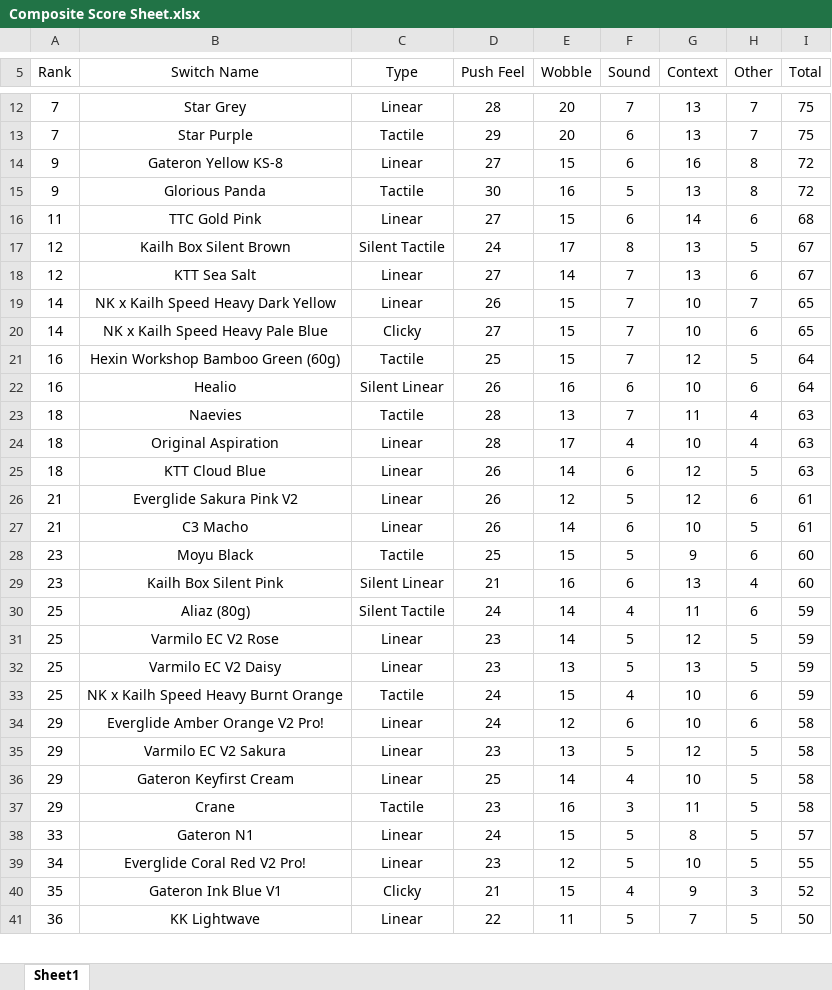
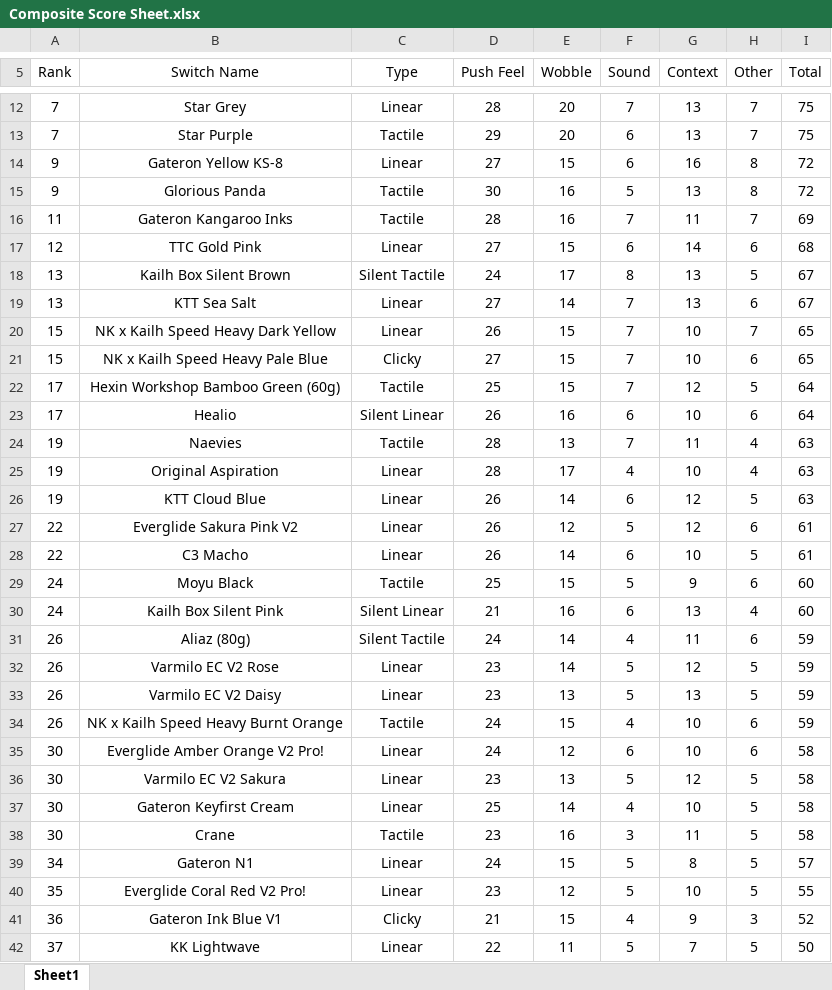
Before and after one commit to ThereminGoat/switch-scores, an Excel workbook: Composite Score Sheet.xlsx, sheet Sheet1, drawn as a sheet; only a part is shown, gaps mark what is left out; values as stored, in another font and other column widths than the file's, no borders; charts and pictures not drawn; addresses are those after the commit; the diff covers the shown part only; the diff names each change by its address in the sheet, - before the commit and + after, or states it on an @@ line.

```diff
--- a/Composite Score Sheet.xlsx (sheet Sheet1)
+++ b/Composite Score Sheet.xlsx (sheet Sheet1)
+row 16: 11 | Gateron Kangaroo Inks | Tactile | 28 | 16 | 7 | 11 | 7 | 69
-A17 (Rank): 11
+A17 (Rank): 12
-A18:A19 (Rank): 12
+A18:A19 (Rank): 13
-A20:A21 (Rank): 14
+A20:A21 (Rank): 15
-A22:A23 (Rank): 16
+A22:A23 (Rank): 17
-A24:A26 (Rank): 18
+A24:A26 (Rank): 19
-A27:A28 (Rank): 21
+A27:A28 (Rank): 22
-A29:A30 (Rank): 23
+A29:A30 (Rank): 24
-A31:A34 (Rank): 25
+A31:A34 (Rank): 26
-A35:A38 (Rank): 29
+A35:A38 (Rank): 30
-A39 (Rank): 33
+A39 (Rank): 34
-A40 (Rank): 34
+A40 (Rank): 35
-A41 (Rank): 35
+A41 (Rank): 36
-A42 (Rank): 36
+A42 (Rank): 37
```
Also changed, not shown: 3 added rows, 2 removed rows and 20 edited cells elsewhere in this sheet, formulas that keep their value, 1 other file.
